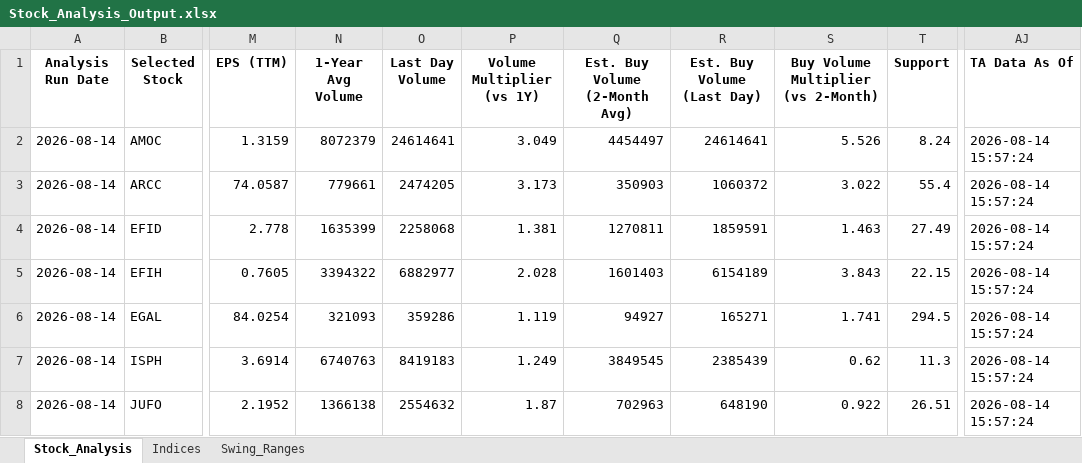
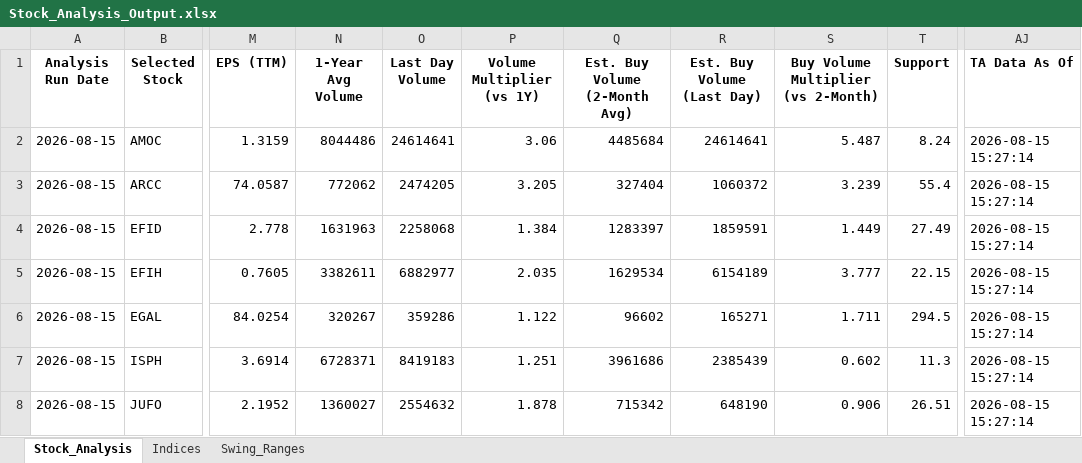
Before and after one commit to ARa2of/egx-stock-analysis, an Excel workbook: Stock_Analysis_Output.xlsx, sheet Stock_Analysis, drawn as a sheet; only a part is shown, gaps mark what is left out; values as stored, in another font and other column widths than the file's, no borders; the diff covers the shown part only; the diff names each change by its address in the sheet, - before the commit and + after, or states it on an @@ line.

```diff
--- a/Stock_Analysis_Output.xlsx (sheet Stock_Analysis)
+++ b/Stock_Analysis_Output.xlsx (sheet Stock_Analysis)
-A2:A8 (Analysis Run Date): 2026-08-14
+A2:A8 (Analysis Run Date): 2026-08-15
-N2 (1-Year Avg Volume): 8072379
+N2 (1-Year Avg Volume): 8044486
-P2 (Volume Multiplier (vs 1Y)): 3.049
+P2 (Volume Multiplier (vs 1Y)): 3.06
-Q2 (Est. Buy Volume (2-Month Avg)): 4454497
+Q2 (Est. Buy Volume (2-Month Avg)): 4485684
-S2: 5.526
+S2: 5.487
-AJ2:AJ8 (TA Data As Of): 2026-08-14 15:57:24
+AJ2:AJ8 (TA Data As Of): 2026-08-15 15:27:14
-N3 (1-Year Avg Volume): 779661
+N3 (1-Year Avg Volume): 772062
-P3 (Volume Multiplier (vs 1Y)): 3.173
+P3 (Volume Multiplier (vs 1Y)): 3.205
-Q3 (Est. Buy Volume (2-Month Avg)): 350903
+Q3 (Est. Buy Volume (2-Month Avg)): 327404
-S3: 3.022
+S3: 3.239
-N4 (1-Year Avg Volume): 1635399
+N4 (1-Year Avg Volume): 1631963
-P4 (Volume Multiplier (vs 1Y)): 1.381
+P4 (Volume Multiplier (vs 1Y)): 1.384
-Q4 (Est. Buy Volume (2-Month Avg)): 1270811
+Q4 (Est. Buy Volume (2-Month Avg)): 1283397
-S4: 1.463
+S4: 1.449
-N5 (1-Year Avg Volume): 3394322
+N5 (1-Year Avg Volume): 3382611
-P5 (Volume Multiplier (vs 1Y)): 2.028
+P5 (Volume Multiplier (vs 1Y)): 2.035
-Q5 (Est. Buy Volume (2-Month Avg)): 1601403
+Q5 (Est. Buy Volume (2-Month Avg)): 1629534
-S5: 3.843
+S5: 3.777
-N6 (1-Year Avg Volume): 321093
+N6 (1-Year Avg Volume): 320267
-P6 (Volume Multiplier (vs 1Y)): 1.119
+P6 (Volume Multiplier (vs 1Y)): 1.122
-Q6 (Est. Buy Volume (2-Month Avg)): 94927
+Q6 (Est. Buy Volume (2-Month Avg)): 96602
-S6: 1.741
+S6: 1.711
-N7 (1-Year Avg Volume): 6740763
+N7 (1-Year Avg Volume): 6728371
-P7 (Volume Multiplier (vs 1Y)): 1.249
+P7 (Volume Multiplier (vs 1Y)): 1.251
-Q7 (Est. Buy Volume (2-Month Avg)): 3849545
+Q7 (Est. Buy Volume (2-Month Avg)): 3961686
-S7: 0.62
+S7: 0.602
-N8 (1-Year Avg Volume): 1366138
+N8 (1-Year Avg Volume): 1360027
-P8 (Volume Multiplier (vs 1Y)): 1.87
+P8 (Volume Multiplier (vs 1Y)): 1.878
-Q8 (Est. Buy Volume (2-Month Avg)): 702963
+Q8 (Est. Buy Volume (2-Month Avg)): 715342
-S8: 0.922
+S8: 0.906
```
Also changed, not shown: 350 edited cells elsewhere in this sheet, sheet Swing_Ranges, sheet Indices, 1 other file.
